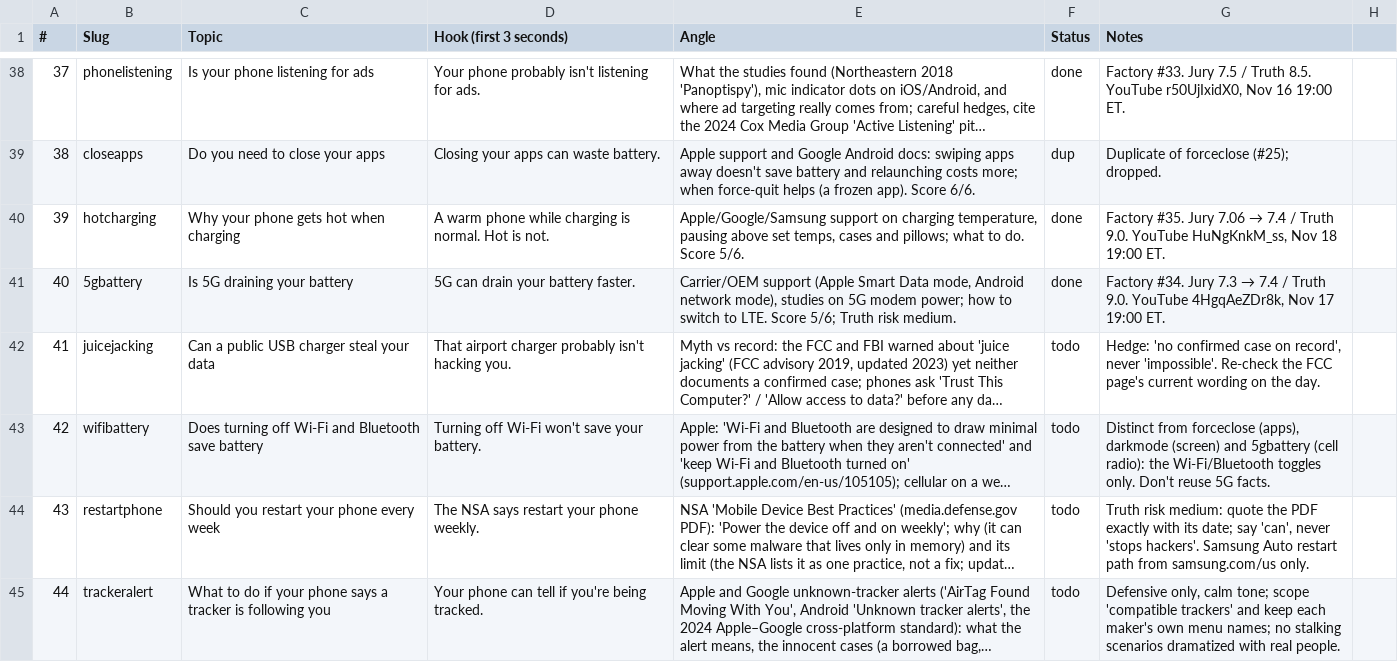
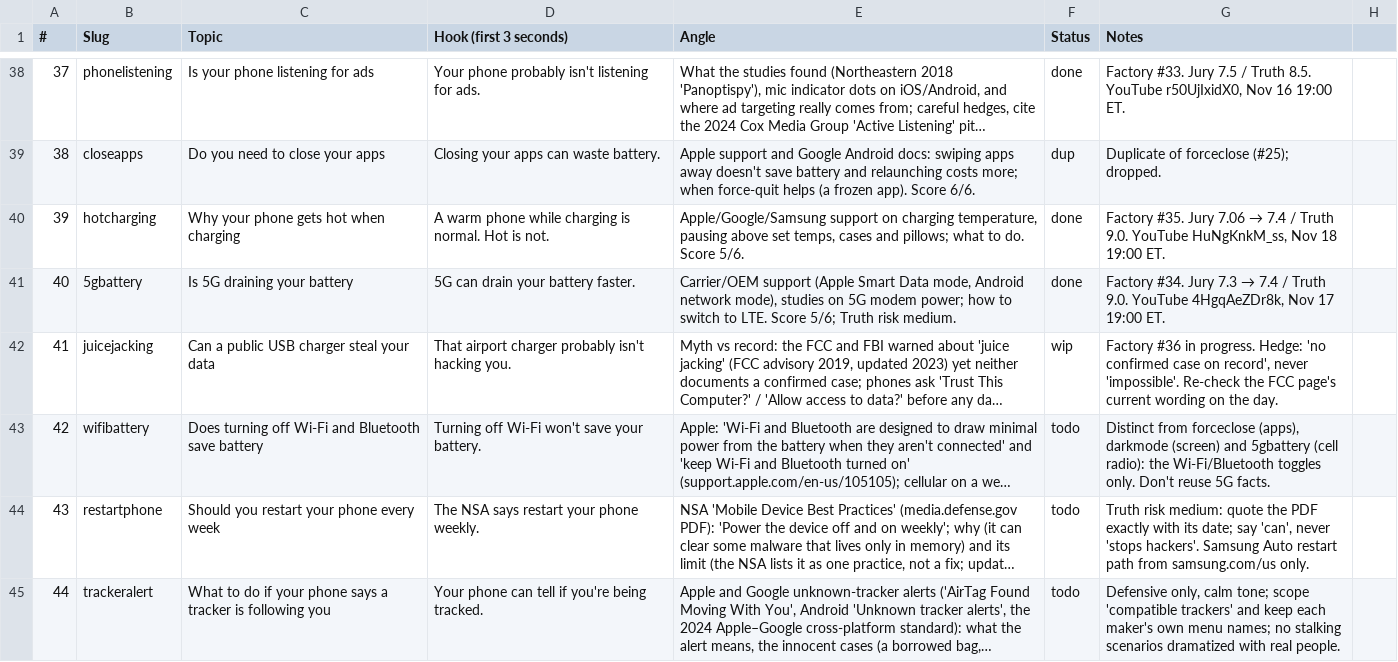
Before and after one commit to Wrexist/molindesign, a CSV file: factory/backlog.csv, drawn as a sheet; only a part is shown, gaps mark what is left out; long unchanged cells end in …; the diff names each change by its address in the sheet, - before the commit and + after, or states it on an @@ line.

```diff
--- a/factory/backlog.csv
+++ b/factory/backlog.csv
-F42 (Status): todo
+F42 (Status): wip
-G42 (Notes): Hedge: 'no…
+G42 (Notes): Factory #36 in progress. Hedge: 'no…
```
Also changed, not shown: 13 other files.
